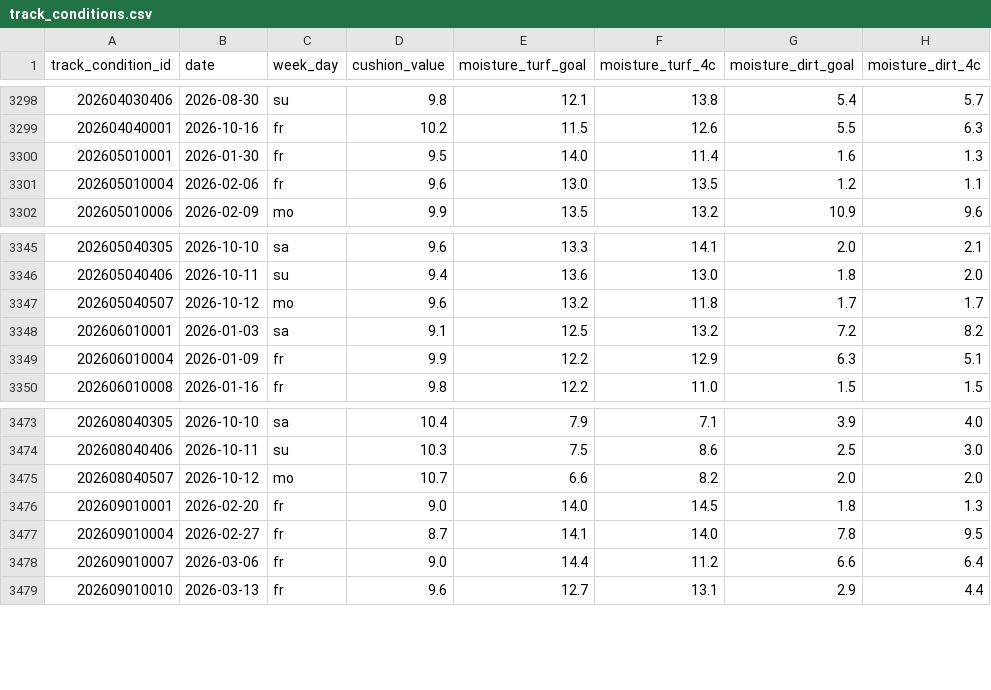
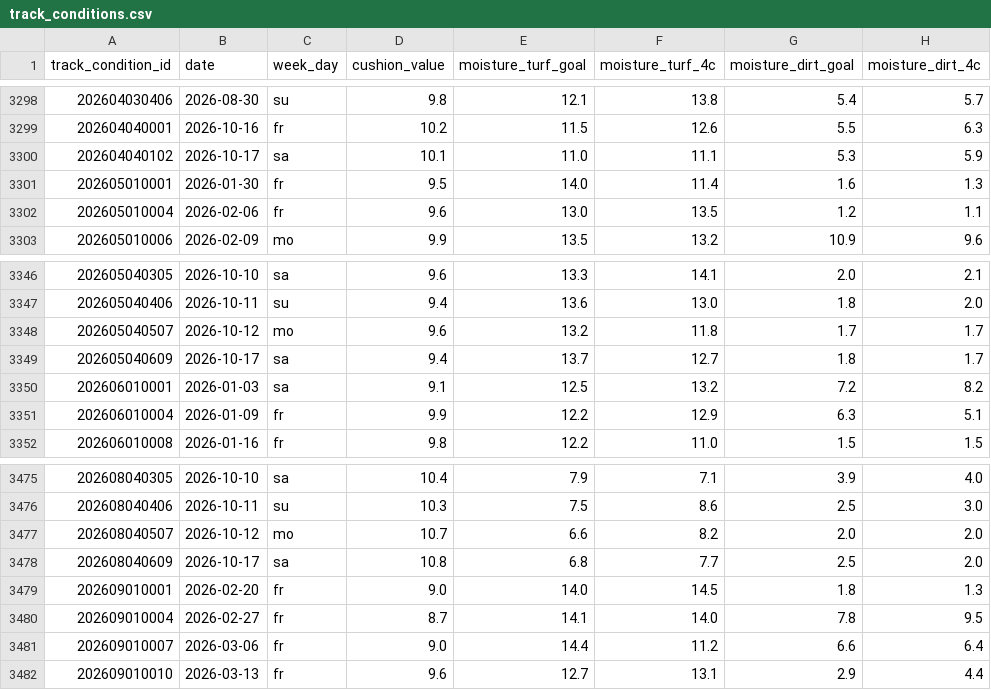
Before and after one commit to locotribe/keiba-track-conditions, a CSV file: track_conditions.csv, drawn as a sheet; only a part is shown, gaps mark what is left out.

```diff
--- a/track_conditions.csv
+++ b/track_conditions.csv
@@ -3299,2 +3299,3 @@ track_condition_id,date,week_day,cushion_value,moisture_turf_goal,moisture_turf_
 202604040001,2026-10-16,fr,10.2,11.5,12.6,5.5,6.3
+202604040102,2026-10-17,sa,10.1,11.0,11.1,5.3,5.9
 202605010001,2026-01-30,fr,9.5,14.0,11.4,1.6,1.3
@@ -3347,2 +3348,3 @@ track_condition_id,date,week_day,cushion_value,moisture_turf_goal,moisture_turf_
 202605040507,2026-10-12,mo,9.6,13.2,11.8,1.7,1.7
+202605040609,2026-10-17,sa,9.4,13.7,12.7,1.8,1.7
 202606010001,2026-01-03,sa,9.1,12.5,13.2,7.2,8.2
@@ -3475,2 +3477,3 @@ track_condition_id,date,week_day,cushion_value,moisture_turf_goal,moisture_turf_
 202608040507,2026-10-12,mo,10.7,6.6,8.2,2.0,2.0
+202608040609,2026-10-17,sa,10.8,6.8,7.7,2.5,2.0
 202609010001,2026-02-20,fr,9.0,14.0,14.5,1.8,1.3
```
Also changed, not shown: 2 other files.
